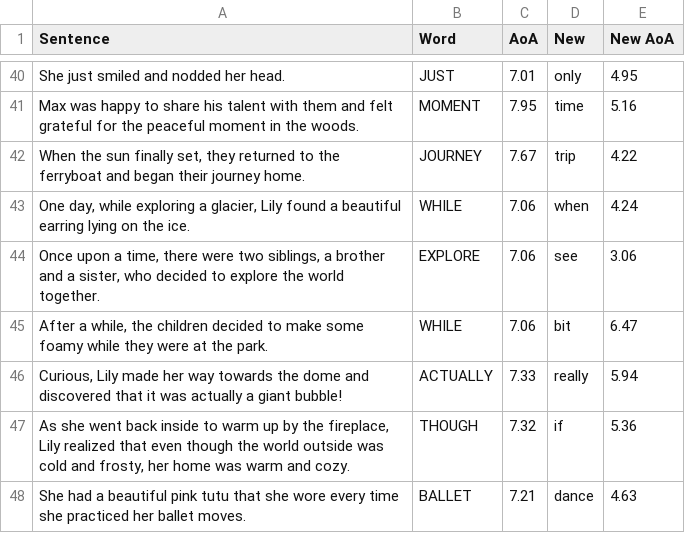
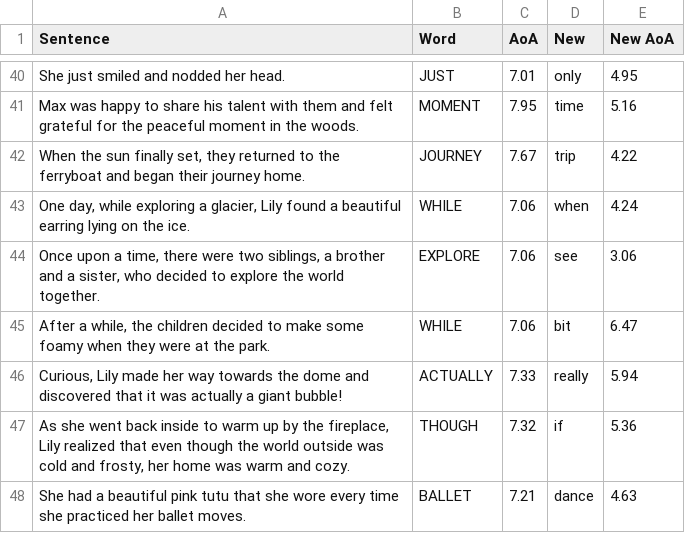
Before and after one commit to mariavale/CDS, a CSV file: full_simplifications.csv, drawn as a sheet; only a part is shown, gaps mark what is left out.

Commit message:
Update full_simplifications.csv
typo

```diff
--- a/full_simplifications.csv
+++ b/full_simplifications.csv
@@ -44,3 +44,3 @@ Max was happy to share his talent with them and felt grateful for the peaceful m
 "Once upon a time, there were two siblings, a brother and a sister, who decided to explore the world together.",EXPLORE,7.06,see,3.06
-"After a while, the children decided to make some foamy while they were at the park.",WHILE,7.06,bit,6.47
+"After a while, the children decided to make some foamy when they were at the park.",WHILE,7.06,bit,6.47
 "Curious, Lily made her way towards the dome and discovered that it was actually a giant bubble!",ACTUALLY,7.33,really,5.94
```
